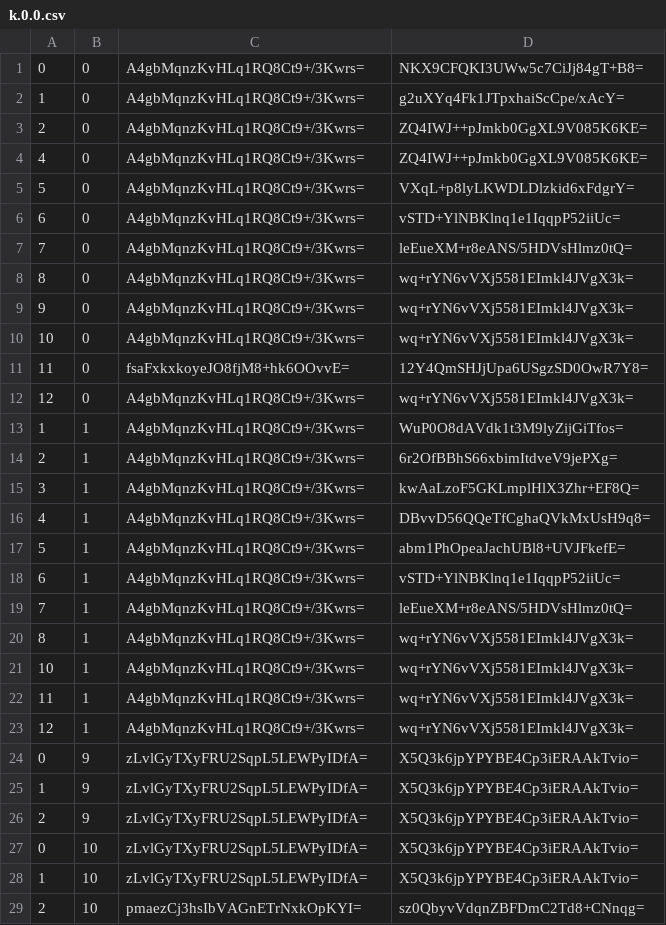
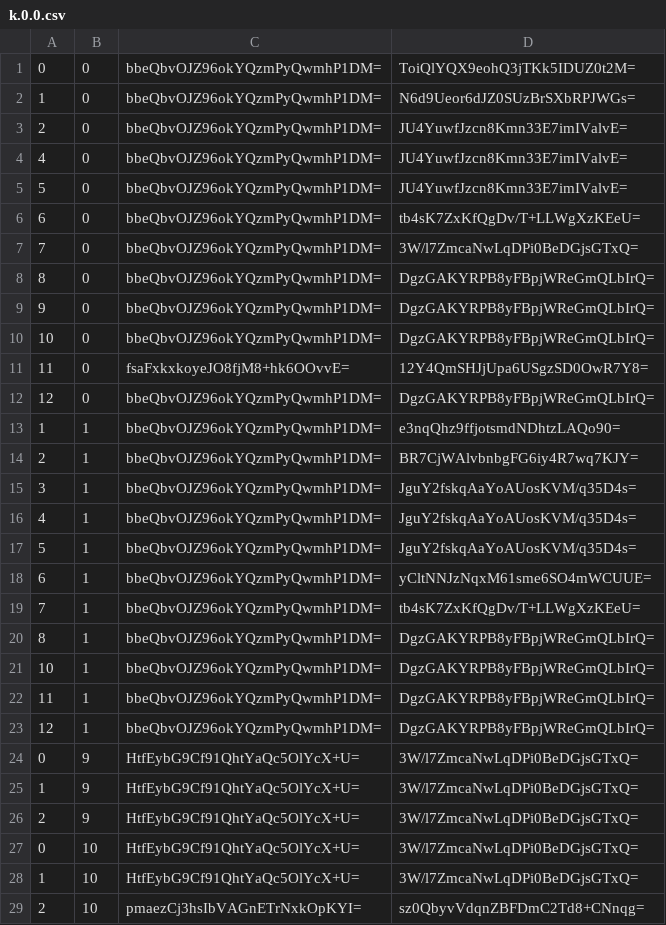
Before and after one commit to counterfitninja/chilled-end, a CSV file: tiles/zoom.-1/metadata/k.0.0.csv, drawn as a sheet; only a part is shown; the diff covers the shown part only.

```diff
--- a/tiles/zoom.-1/metadata/k.0.0.csv
+++ b/tiles/zoom.-1/metadata/k.0.0.csv
@@ -1,29 +1,29 @@
-0,0,A4gbMqnzKvHLq1RQ8Ct9+/3Kwrs=,NKX9CFQKI3UWw5c7CiJj84gT+B8=
-1,0,A4gbMqnzKvHLq1RQ8Ct9+/3Kwrs=,g2uXYq4Fk1JTpxhaiScCpe/xAcY=
-2,0,A4gbMqnzKvHLq1RQ8Ct9+/3Kwrs=,ZQ4IWJ++pJmkb0GgXL9V085K6KE=
-4,0,A4gbMqnzKvHLq1RQ8Ct9+/3Kwrs=,ZQ4IWJ++pJmkb0GgXL9V085K6KE=
-5,0,A4gbMqnzKvHLq1RQ8Ct9+/3Kwrs=,VXqL+p8lyLKWDLDlzkid6xFdgrY=
-6,0,A4gbMqnzKvHLq1RQ8Ct9+/3Kwrs=,vSTD+YlNBKlnq1e1IqqpP52iiUc=
-7,0,A4gbMqnzKvHLq1RQ8Ct9+/3Kwrs=,leEueXM+r8eANS/5HDVsHlmz0tQ=
-8,0,A4gbMqnzKvHLq1RQ8Ct9+/3Kwrs=,wq+rYN6vVXj5581EImkl4JVgX3k=
-9,0,A4gbMqnzKvHLq1RQ8Ct9+/3Kwrs=,wq+rYN6vVXj5581EImkl4JVgX3k=
-10,0,A4gbMqnzKvHLq1RQ8Ct9+/3Kwrs=,wq+rYN6vVXj5581EImkl4JVgX3k=
+0,0,bbeQbvOJZ96okYQzmPyQwmhP1DM=,ToiQlYQX9eohQ3jTKk5IDUZ0t2M=
+1,0,bbeQbvOJZ96okYQzmPyQwmhP1DM=,N6d9Ueor6dJZ0SUzBrSXbRPJWGs=
+2,0,bbeQbvOJZ96okYQzmPyQwmhP1DM=,JU4YuwfJzcn8Kmn33E7imIValvE=
+4,0,bbeQbvOJZ96okYQzmPyQwmhP1DM=,JU4YuwfJzcn8Kmn33E7imIValvE=
+5,0,bbeQbvOJZ96okYQzmPyQwmhP1DM=,JU4YuwfJzcn8Kmn33E7imIValvE=
+6,0,bbeQbvOJZ96okYQzmPyQwmhP1DM=,tb4sK7ZxKfQgDv/T+LLWgXzKEeU=
+7,0,bbeQbvOJZ96okYQzmPyQwmhP1DM=,3W/l7ZmcaNwLqDPi0BeDGjsGTxQ=
+8,0,bbeQbvOJZ96okYQzmPyQwmhP1DM=,DgzGAKYRPB8yFBpjWReGmQLbIrQ=
+9,0,bbeQbvOJZ96okYQzmPyQwmhP1DM=,DgzGAKYRPB8yFBpjWReGmQLbIrQ=
+10,0,bbeQbvOJZ96okYQzmPyQwmhP1DM=,DgzGAKYRPB8yFBpjWReGmQLbIrQ=
 11,0,fsaFxkxkoyeJO8fjM8+hk6OOvvE=,12Y4QmSHJjUpa6USgzSD0OwR7Y8=
-12,0,A4gbMqnzKvHLq1RQ8Ct9+/3Kwrs=,wq+rYN6vVXj5581EImkl4JVgX3k=
-1,1,A4gbMqnzKvHLq1RQ8Ct9+/3Kwrs=,WuP0O8dAVdk1t3M9lyZijGiTfos=
-2,1,A4gbMqnzKvHLq1RQ8Ct9+/3Kwrs=,6r2OfBBhS66xbimItdveV9jePXg=
-3,1,A4gbMqnzKvHLq1RQ8Ct9+/3Kwrs=,kwAaLzoF5GKLmplHlX3Zhr+EF8Q=
-4,1,A4gbMqnzKvHLq1RQ8Ct9+/3Kwrs=,DBvvD56QQeTfCghaQVkMxUsH9q8=
-5,1,A4gbMqnzKvHLq1RQ8Ct9+/3Kwrs=,abm1PhOpeaJachUBl8+UVJFkefE=
-6,1,A4gbMqnzKvHLq1RQ8Ct9+/3Kwrs=,vSTD+YlNBKlnq1e1IqqpP52iiUc=
-7,1,A4gbMqnzKvHLq1RQ8Ct9+/3Kwrs=,leEueXM+r8eANS/5HDVsHlmz0tQ=
-8,1,A4gbMqnzKvHLq1RQ8Ct9+/3Kwrs=,wq+rYN6vVXj5581EImkl4JVgX3k=
-10,1,A4gbMqnzKvHLq1RQ8Ct9+/3Kwrs=,wq+rYN6vVXj5581EImkl4JVgX3k=
-11,1,A4gbMqnzKvHLq1RQ8Ct9+/3Kwrs=,wq+rYN6vVXj5581EImkl4JVgX3k=
-12,1,A4gbMqnzKvHLq1RQ8Ct9+/3Kwrs=,wq+rYN6vVXj5581EImkl4JVgX3k=
-0,9,zLvlGyTXyFRU2SqpL5LEWPyIDfA=,X5Q3k6jpYPYBE4Cp3iERAAkTvio=
-1,9,zLvlGyTXyFRU2SqpL5LEWPyIDfA=,X5Q3k6jpYPYBE4Cp3iERAAkTvio=
-2,9,zLvlGyTXyFRU2SqpL5LEWPyIDfA=,X5Q3k6jpYPYBE4Cp3iERAAkTvio=
-0,10,zLvlGyTXyFRU2SqpL5LEWPyIDfA=,X5Q3k6jpYPYBE4Cp3iERAAkTvio=
-1,10,zLvlGyTXyFRU2SqpL5LEWPyIDfA=,X5Q3k6jpYPYBE4Cp3iERAAkTvio=
+12,0,bbeQbvOJZ96okYQzmPyQwmhP1DM=,DgzGAKYRPB8yFBpjWReGmQLbIrQ=
+1,1,bbeQbvOJZ96okYQzmPyQwmhP1DM=,e3nqQhz9ffjotsmdNDhtzLAQo90=
+2,1,bbeQbvOJZ96okYQzmPyQwmhP1DM=,BR7CjWAlvbnbgFG6iy4R7wq7KJY=
+3,1,bbeQbvOJZ96okYQzmPyQwmhP1DM=,JguY2fskqAaYoAUosKVM/q35D4s=
+4,1,bbeQbvOJZ96okYQzmPyQwmhP1DM=,JguY2fskqAaYoAUosKVM/q35D4s=
+5,1,bbeQbvOJZ96okYQzmPyQwmhP1DM=,JguY2fskqAaYoAUosKVM/q35D4s=
+6,1,bbeQbvOJZ96okYQzmPyQwmhP1DM=,yCltNNJzNqxM61sme6SO4mWCUUE=
+7,1,bbeQbvOJZ96okYQzmPyQwmhP1DM=,tb4sK7ZxKfQgDv/T+LLWgXzKEeU=
+8,1,bbeQbvOJZ96okYQzmPyQwmhP1DM=,DgzGAKYRPB8yFBpjWReGmQLbIrQ=
+10,1,bbeQbvOJZ96okYQzmPyQwmhP1DM=,DgzGAKYRPB8yFBpjWReGmQLbIrQ=
+11,1,bbeQbvOJZ96okYQzmPyQwmhP1DM=,DgzGAKYRPB8yFBpjWReGmQLbIrQ=
+12,1,bbeQbvOJZ96okYQzmPyQwmhP1DM=,DgzGAKYRPB8yFBpjWReGmQLbIrQ=
+0,9,HtfEybG9Cf91QhtYaQc5OlYcX+U=,3W/l7ZmcaNwLqDPi0BeDGjsGTxQ=
+1,9,HtfEybG9Cf91QhtYaQc5OlYcX+U=,3W/l7ZmcaNwLqDPi0BeDGjsGTxQ=
+2,9,HtfEybG9Cf91QhtYaQc5OlYcX+U=,3W/l7ZmcaNwLqDPi0BeDGjsGTxQ=
+0,10,HtfEybG9Cf91QhtYaQc5OlYcX+U=,3W/l7ZmcaNwLqDPi0BeDGjsGTxQ=
+1,10,HtfEybG9Cf91QhtYaQc5OlYcX+U=,3W/l7ZmcaNwLqDPi0BeDGjsGTxQ=
 2,10,pmaezCj3hsIbVAGnETrNxkOpKYI=,sz0QbyvVdqnZBFDmC2Td8+CNnqg=
```
Also changed, not shown: 124 edited cells elsewhere in this file, tiles/zoom.-1/metadata/k.-1.-1.csv, tiles/zoom.-1/metadata/k.-1.0.csv, 32 other files.
